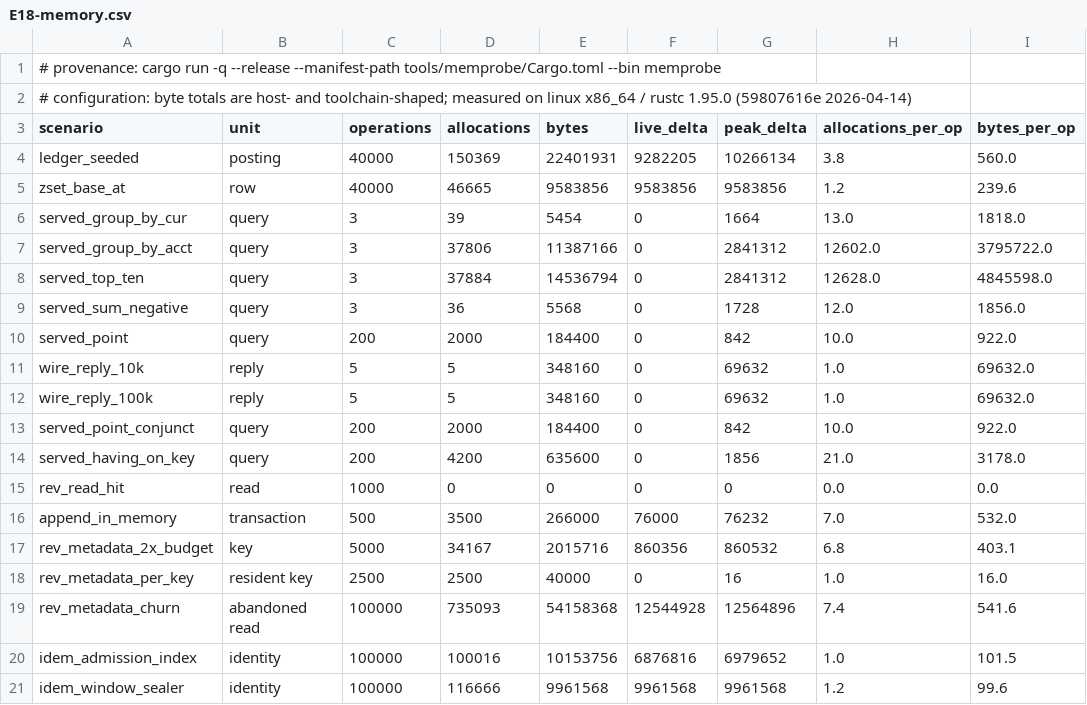
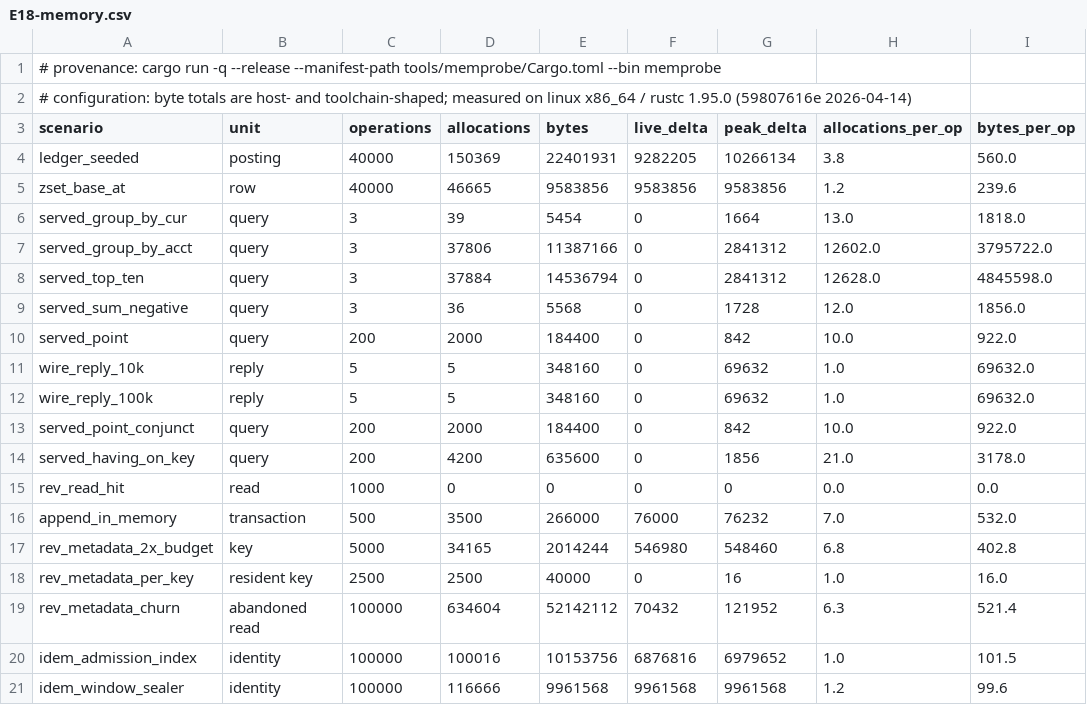
Before and after one commit to shbiebs/niles, a CSV file: results/E18-memory.csv, drawn as a sheet.

```diff
--- a/results/E18-memory.csv
+++ b/results/E18-memory.csv
@@ -16,5 +16,5 @@ rev_read_hit,read,1000,0,0,0,0,0.0,0.0
 append_in_memory,transaction,500,3500,266000,76000,76232,7.0,532.0
-rev_metadata_2x_budget,key,5000,34167,2015716,860356,860532,6.8,403.1
+rev_metadata_2x_budget,key,5000,34165,2014244,546980,548460,6.8,402.8
 rev_metadata_per_key,resident key,2500,2500,40000,0,16,1.0,16.0
-rev_metadata_churn,abandoned read,100000,735093,54158368,12544928,12564896,7.4,541.6
+rev_metadata_churn,abandoned read,100000,634604,52142112,70432,121952,6.3,521.4
 idem_admission_index,identity,100000,100016,10153756,6876816,6979652,1.0,101.5
```
Also changed, not shown: results/E18-counts.csv, 7 other files.
